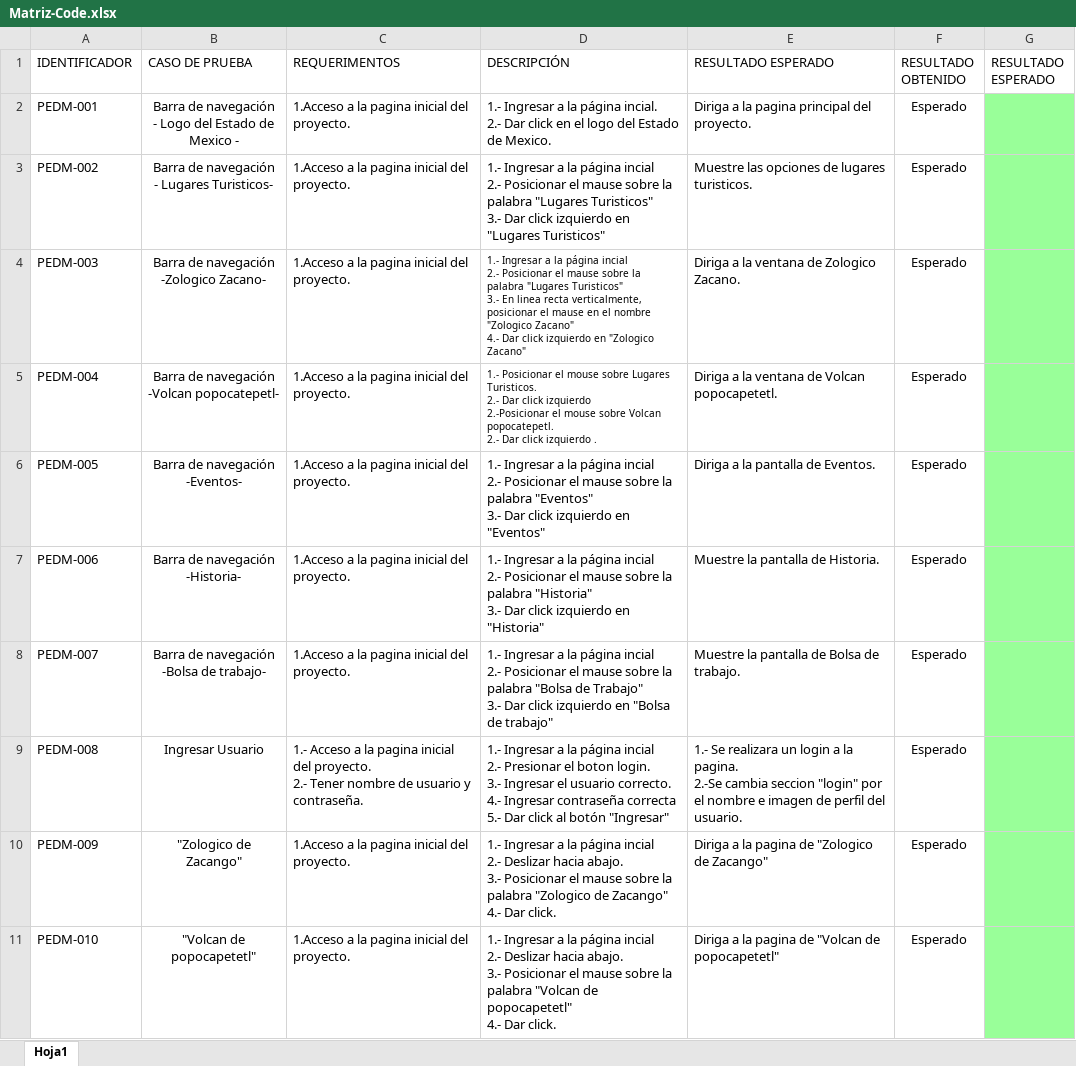
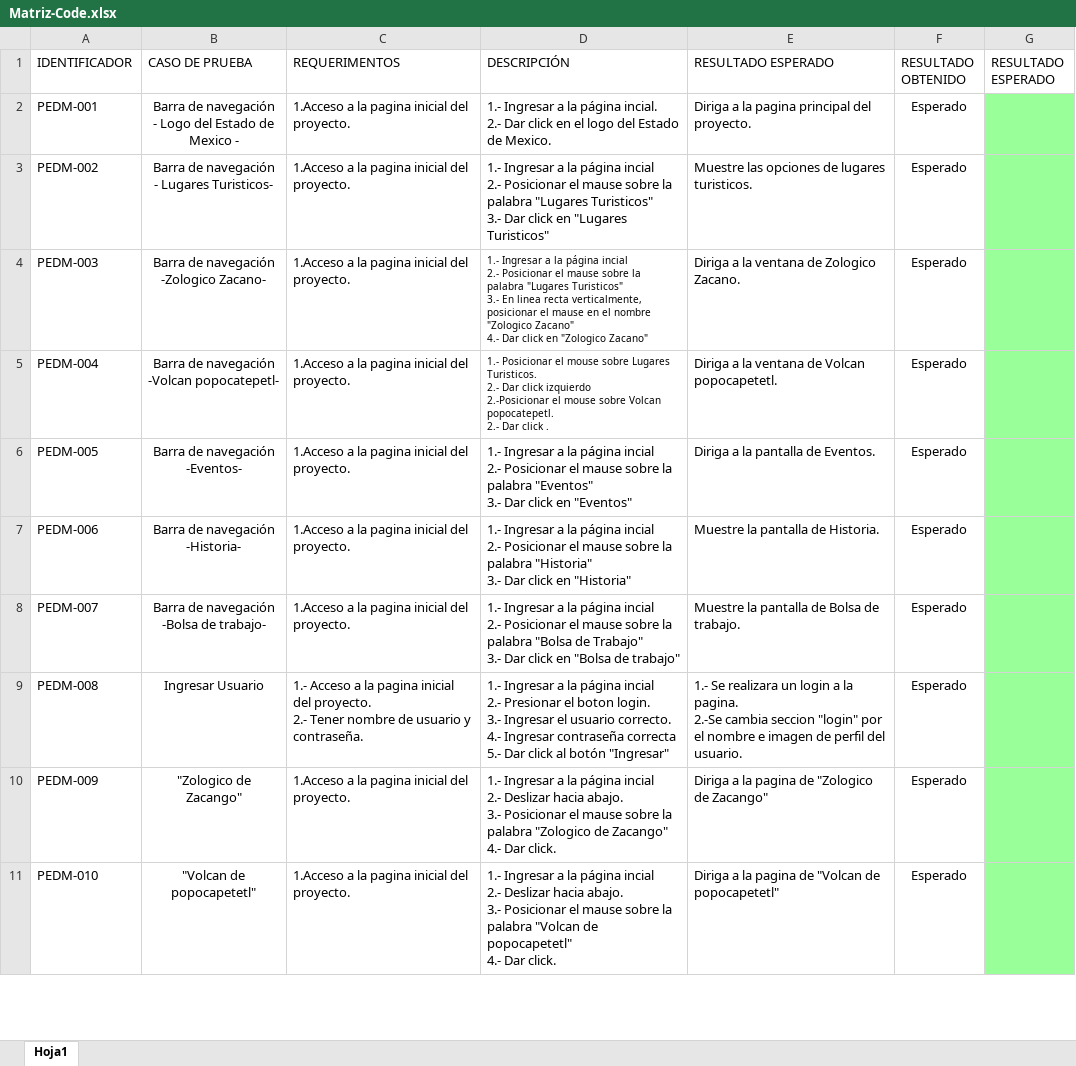
Before and after one commit to AlejandroMartinez23/PROYECTO-CODELLEGE, an Excel workbook: CONTENIDO-PAGINA/Matriz-Code.xlsx, sheet Hoja1, drawn as a sheet; only a part is shown; values as stored, in another font and other column widths than the file's, no borders; the diff names each change by its address in the sheet, - before the commit and + after, or states it on an @@ line.

Commit message:
Correccion de matriz de casos de prueba

```diff
--- a/CONTENIDO-PAGINA/Matriz-Code.xlsx (sheet Hoja1)
+++ b/CONTENIDO-PAGINA/Matriz-Code.xlsx (sheet Hoja1)
-D3 (DESCRIPCIÓN): …Dar click izquierdo en "Lugares…
+D3 (DESCRIPCIÓN): …Dar click en "Lugares…
-D4 (DESCRIPCIÓN): …Dar click izquierdo en "Zologico…
+D4 (DESCRIPCIÓN): …Dar click en "Zologico…
-D5 (DESCRIPCIÓN): …Dar click izquierdo .
+D5 (DESCRIPCIÓN): …Dar click .
-D6 (DESCRIPCIÓN): …Dar click izquierdo en "Eventos"
+D6 (DESCRIPCIÓN): …Dar click en "Eventos"
-D7 (DESCRIPCIÓN): …Dar click izquierdo en "Historia"
+D7 (DESCRIPCIÓN): …Dar click en "Historia"
-D8 (DESCRIPCIÓN): …Dar click izquierdo en "Bolsa…
+D8 (DESCRIPCIÓN): …Dar click en "Bolsa…
```
